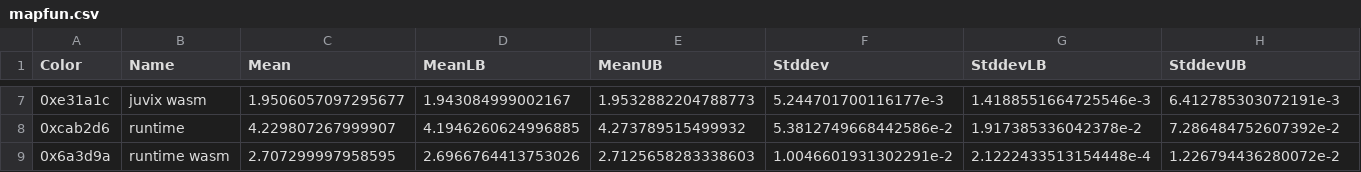
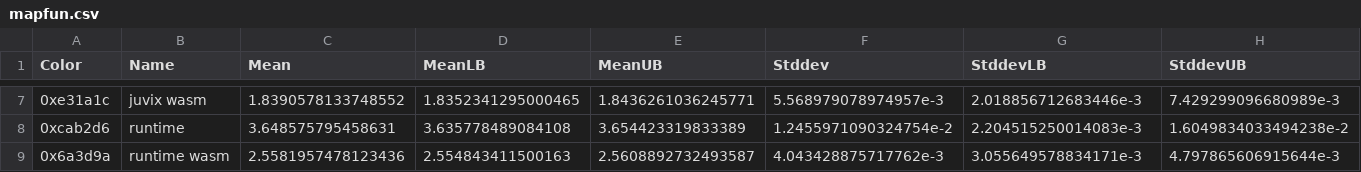
Before and after one commit to anoma/juvix-nightly-builds, a CSV file: benchmark-results/csv/mapfun.csv, drawn as a sheet; only a part is shown, gaps mark what is left out; the diff covers the shown part only.

Commit message:
Add benchmark results

```diff
--- a/benchmark-results/csv/mapfun.csv
+++ b/benchmark-results/csv/mapfun.csv
@@ -7,3 +7,3 @@ Color,Name,Mean,MeanLB,MeanUB,Stddev,StddevLB,StddevUB
-0xe31a1c,juvix wasm,1.9506057097295677,1.943084999002167,1.9532882204788773,5.244701700116177e-3,1.4188551664725546e-3,6.412785303072191e-3
-0xcab2d6,runtime,4.229807267999907,4.1946260624996885,4.273789515499932,5.3812749668442586e-2,1.917385336042378e-2,7.286484752607392e-2
-0x6a3d9a,runtime wasm,2.707299997958595,2.6966764413753026,2.7125658283338603,1.0046601931302291e-2,2.1222433513154448e-4,1.226794436280072e-2
+0xe31a1c,juvix wasm,1.8390578133748552,1.8352341295000465,1.8436261036245771,5.568979078974957e-3,2.018856712683446e-3,7.429299096680989e-3
+0xcab2d6,runtime,3.648575795458631,3.635778489084108,3.654423319833389,1.2455971090324754e-2,2.204515250014083e-3,1.6049834033494238e-2
+0x6a3d9a,runtime wasm,2.5581957478123436,2.554843411500163,2.5608892732493587,4.043428875717762e-3,3.055649578834171e-3,4.797865606915644e-3
```
Also changed, not shown: 30 edited cells elsewhere in this file, benchmark-results/csv/ackermann.csv, benchmark-results/csv/combinations.csv, 17 other files.
